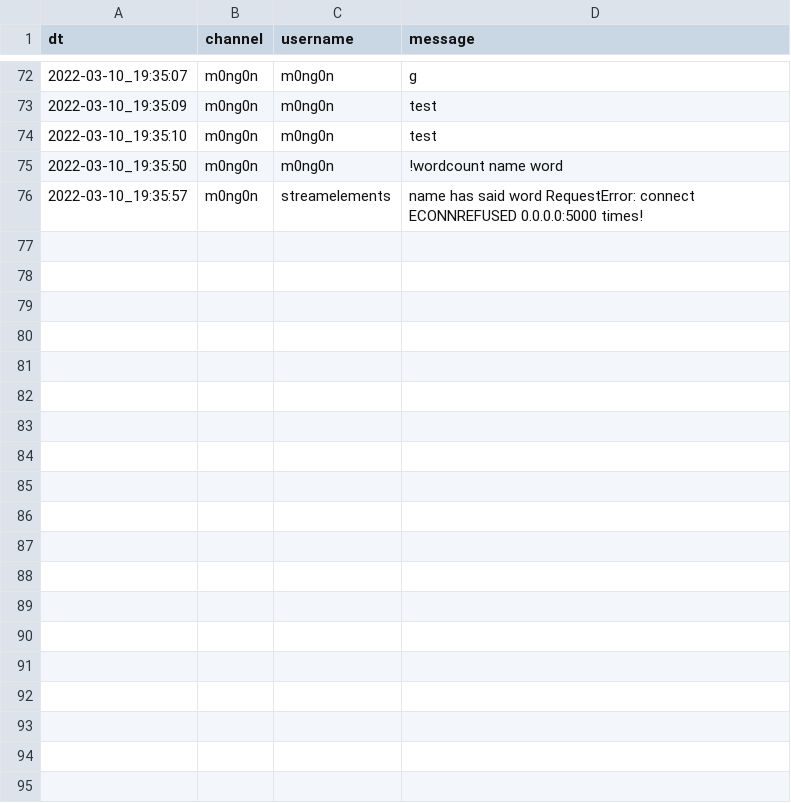
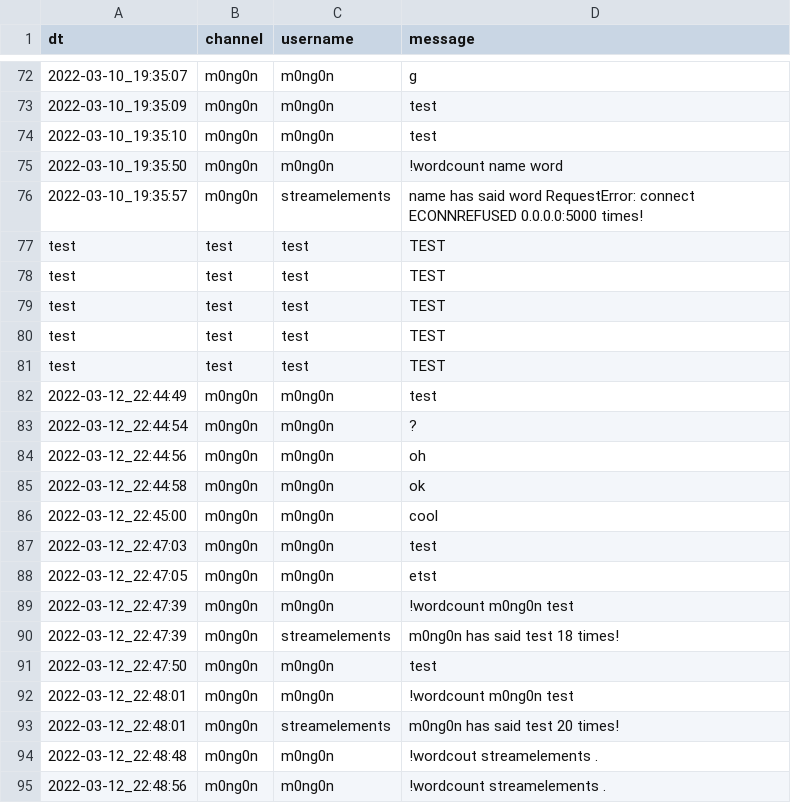
Before and after one commit to Socram-Occots/Twitch_Integration_Project, a CSV file: mongon_chat_history.csv, drawn as a sheet; only a part is shown, gaps mark what is left out; the diff covers the shown part only.

```diff
--- a/mongon_chat_history.csv
+++ b/mongon_chat_history.csv
@@ -78 +78,20 @@ dt,channel,username,message
 2022-03-10_19:35:57,m0ng0n,streamelements,name has said word RequestError: connect ECONNREFUSED 0.0.0.0:5000 times!
+test,test,test,TEST
+test,test,test,TEST
+test,test,test,TEST
+test,test,test,TEST
+test,test,test,TEST
+2022-03-12_22:44:49,m0ng0n,m0ng0n,test
+2022-03-12_22:44:54,m0ng0n,m0ng0n,?
+2022-03-12_22:44:56,m0ng0n,m0ng0n,oh
+2022-03-12_22:44:58,m0ng0n,m0ng0n,ok
+2022-03-12_22:45:00,m0ng0n,m0ng0n,cool
+2022-03-12_22:47:03,m0ng0n,m0ng0n,test
+2022-03-12_22:47:05,m0ng0n,m0ng0n,etst
+2022-03-12_22:47:39,m0ng0n,m0ng0n,!wordcount m0ng0n test
+2022-03-12_22:47:39,m0ng0n,streamelements,m0ng0n has said test 18 times!
+2022-03-12_22:47:50,m0ng0n,m0ng0n,test
+2022-03-12_22:48:01,m0ng0n,m0ng0n,!wordcount m0ng0n test
+2022-03-12_22:48:01,m0ng0n,streamelements,m0ng0n has said test 20 times!
+2022-03-12_22:48:48,m0ng0n,m0ng0n,!wordcout streamelements .
+2022-03-12_22:48:56,m0ng0n,m0ng0n,!wordcount streamelements .
```
Also changed, not shown: 24 added rows elsewhere in this file, 2 other files.
